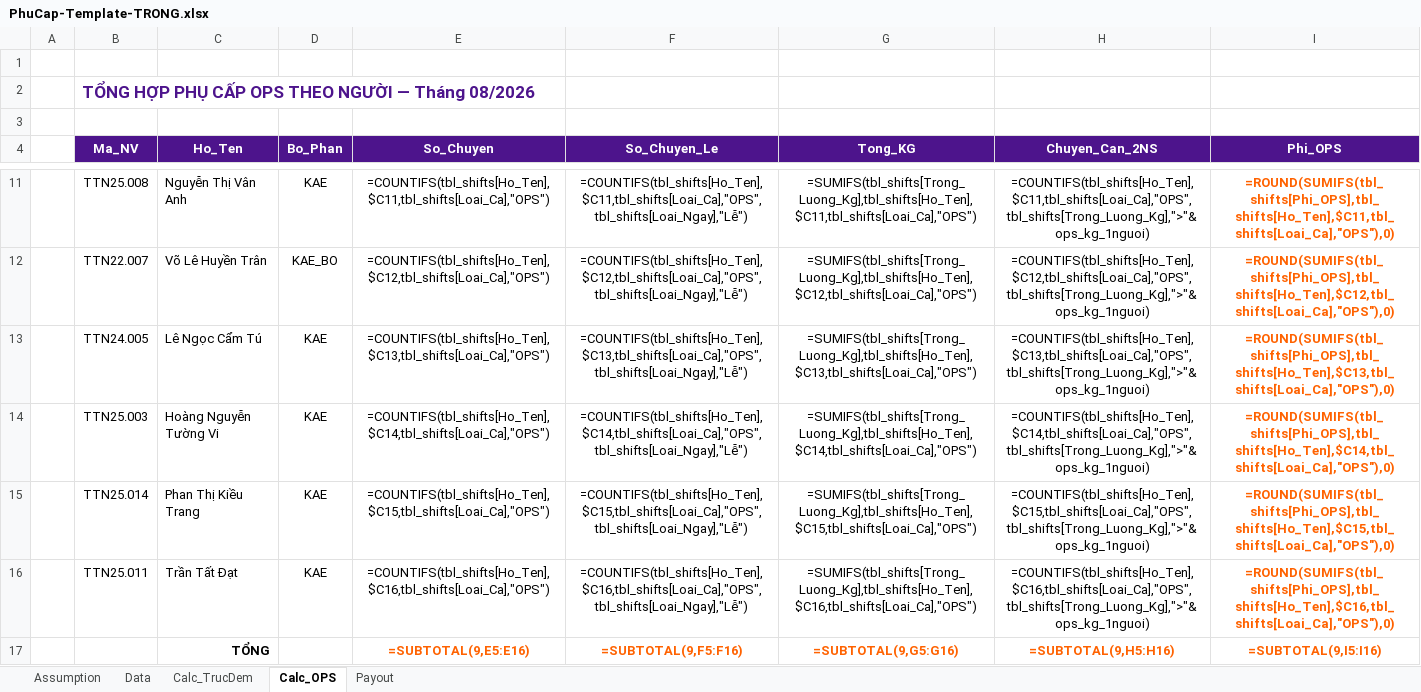
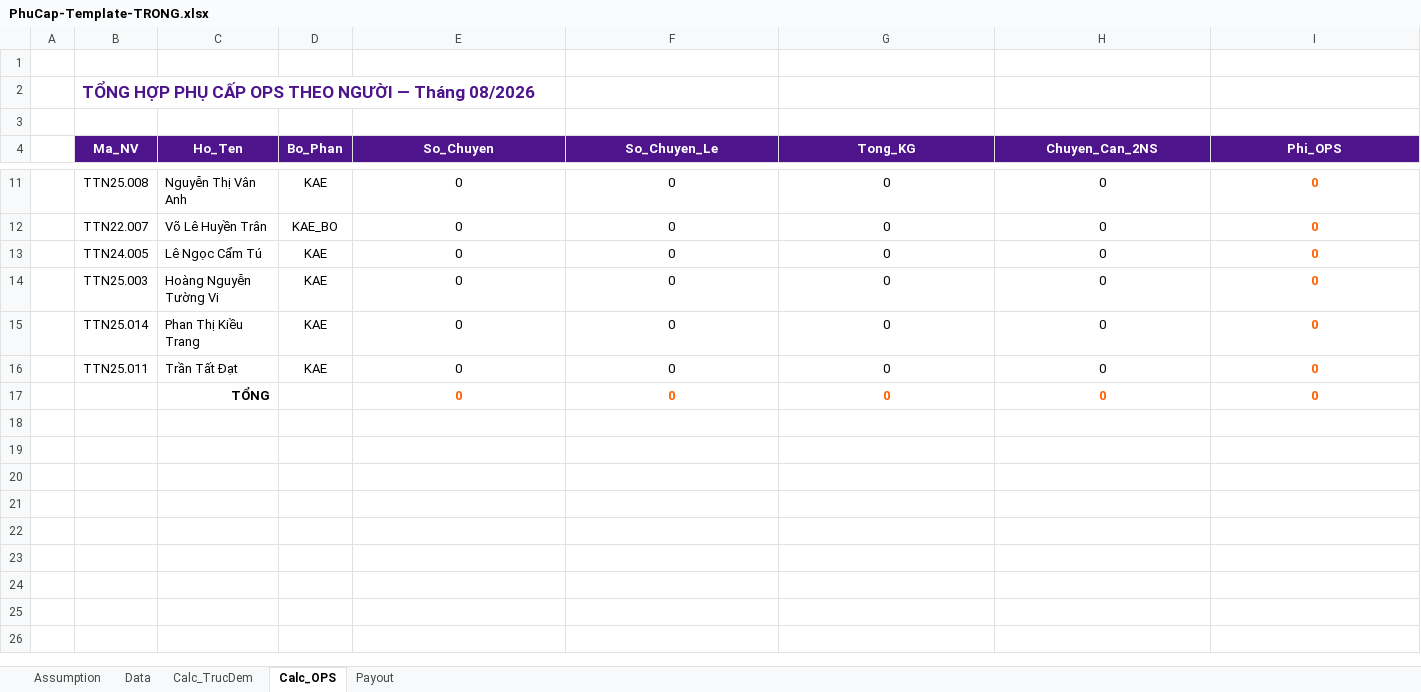
Before and after one commit to toan-chu/incal, an Excel workbook: PhuCap-Template-TRONG.xlsx, sheet Calc_OPS, drawn as a sheet; only a part is shown, gaps mark what is left out; values as stored, in another font and other column widths than the file's, no borders; formulas without a stored value are shown as written; removed rows and columns are numbered as before the commit, all else as after; the diff covers the shown part only; the diff names each change by its address in the sheet, - before the commit and + after, or states it on an @@ line.

Commit message:
update 0810
Update giờ kết thúc ca tổng

```diff
--- a/PhuCap-Template-TRONG.xlsx (sheet Calc_OPS)
+++ b/PhuCap-Template-TRONG.xlsx (sheet Calc_OPS)
-E11 (So_Chuyen): =COUNTIFS(tbl_shifts[Ho_Ten],$C11,tbl_shifts[Loai_Ca],"OPS")
+E11 (So_Chuyen): 0
-F11 (So_Chuyen_Le): =COUNTIFS(tbl_shifts[Ho_Ten],$C11,tbl_shifts[Loai_Ca],"OPS",tbl_shifts[Loai_Ngay],"Lễ")
+F11 (So_Chuyen_Le): 0
-G11 (Tong_KG): =SUMIFS(tbl_shifts[Trong_Luong_Kg],tbl_shifts[Ho_Ten],$C11,tbl_shifts[Loai_Ca],"OPS")
+G11 (Tong_KG): 0
-H11 (Chuyen_Can_2NS): =COUNTIFS(tbl_shifts[Ho_Ten],$C11,tbl_shifts[Loai_Ca],"OPS",tbl_shifts[Trong_Luong_Kg],">"&ops_kg_1nguoi)
+H11 (Chuyen_Can_2NS): 0
-I11 (Phi_OPS): =ROUND(SUMIFS(tbl_shifts[Phi_OPS],tbl_shifts[Ho_Ten],$C11,tbl_shifts[Loai_Ca],"OPS"),0)
+I11 (Phi_OPS): 0
-E12 (So_Chuyen): =COUNTIFS(tbl_shifts[Ho_Ten],$C12,tbl_shifts[Loai_Ca],"OPS")
+E12 (So_Chuyen): 0
-F12 (So_Chuyen_Le): =COUNTIFS(tbl_shifts[Ho_Ten],$C12,tbl_shifts[Loai_Ca],"OPS",tbl_shifts[Loai_Ngay],"Lễ")
+F12 (So_Chuyen_Le): 0
-G12 (Tong_KG): =SUMIFS(tbl_shifts[Trong_Luong_Kg],tbl_shifts[Ho_Ten],$C12,tbl_shifts[Loai_Ca],"OPS")
+G12 (Tong_KG): 0
-H12 (Chuyen_Can_2NS): =COUNTIFS(tbl_shifts[Ho_Ten],$C12,tbl_shifts[Loai_Ca],"OPS",tbl_shifts[Trong_Luong_Kg],">"&ops_kg_1nguoi)
+H12 (Chuyen_Can_2NS): 0
-I12 (Phi_OPS): =ROUND(SUMIFS(tbl_shifts[Phi_OPS],tbl_shifts[Ho_Ten],$C12,tbl_shifts[Loai_Ca],"OPS"),0)
+I12 (Phi_OPS): 0
-E13 (So_Chuyen): =COUNTIFS(tbl_shifts[Ho_Ten],$C13,tbl_shifts[Loai_Ca],"OPS")
+E13 (So_Chuyen): 0
-F13 (So_Chuyen_Le): =COUNTIFS(tbl_shifts[Ho_Ten],$C13,tbl_shifts[Loai_Ca],"OPS",tbl_shifts[Loai_Ngay],"Lễ")
+F13 (So_Chuyen_Le): 0
-G13 (Tong_KG): =SUMIFS(tbl_shifts[Trong_Luong_Kg],tbl_shifts[Ho_Ten],$C13,tbl_shifts[Loai_Ca],"OPS")
+G13 (Tong_KG): 0
-H13 (Chuyen_Can_2NS): =COUNTIFS(tbl_shifts[Ho_Ten],$C13,tbl_shifts[Loai_Ca],"OPS",tbl_shifts[Trong_Luong_Kg],">"&ops_kg_1nguoi)
+H13 (Chuyen_Can_2NS): 0
-I13 (Phi_OPS): =ROUND(SUMIFS(tbl_shifts[Phi_OPS],tbl_shifts[Ho_Ten],$C13,tbl_shifts[Loai_Ca],"OPS"),0)
+I13 (Phi_OPS): 0
-E14 (So_Chuyen): =COUNTIFS(tbl_shifts[Ho_Ten],$C14,tbl_shifts[Loai_Ca],"OPS")
+E14 (So_Chuyen): 0
-F14 (So_Chuyen_Le): =COUNTIFS(tbl_shifts[Ho_Ten],$C14,tbl_shifts[Loai_Ca],"OPS",tbl_shifts[Loai_Ngay],"Lễ")
+F14 (So_Chuyen_Le): 0
-G14 (Tong_KG): =SUMIFS(tbl_shifts[Trong_Luong_Kg],tbl_shifts[Ho_Ten],$C14,tbl_shifts[Loai_Ca],"OPS")
+G14 (Tong_KG): 0
-H14 (Chuyen_Can_2NS): =COUNTIFS(tbl_shifts[Ho_Ten],$C14,tbl_shifts[Loai_Ca],"OPS",tbl_shifts[Trong_Luong_Kg],">"&ops_kg_1nguoi)
+H14 (Chuyen_Can_2NS): 0
-I14 (Phi_OPS): =ROUND(SUMIFS(tbl_shifts[Phi_OPS],tbl_shifts[Ho_Ten],$C14,tbl_shifts[Loai_Ca],"OPS"),0)
+I14 (Phi_OPS): 0
-E15 (So_Chuyen): =COUNTIFS(tbl_shifts[Ho_Ten],$C15,tbl_shifts[Loai_Ca],"OPS")
+E15 (So_Chuyen): 0
-F15 (So_Chuyen_Le): =COUNTIFS(tbl_shifts[Ho_Ten],$C15,tbl_shifts[Loai_Ca],"OPS",tbl_shifts[Loai_Ngay],"Lễ")
+F15 (So_Chuyen_Le): 0
-G15 (Tong_KG): =SUMIFS(tbl_shifts[Trong_Luong_Kg],tbl_shifts[Ho_Ten],$C15,tbl_shifts[Loai_Ca],"OPS")
+G15 (Tong_KG): 0
-H15 (Chuyen_Can_2NS): =COUNTIFS(tbl_shifts[Ho_Ten],$C15,tbl_shifts[Loai_Ca],"OPS",tbl_shifts[Trong_Luong_Kg],">"&ops_kg_1nguoi)
+H15 (Chuyen_Can_2NS): 0
-I15 (Phi_OPS): =ROUND(SUMIFS(tbl_shifts[Phi_OPS],tbl_shifts[Ho_Ten],$C15,tbl_shifts[Loai_Ca],"OPS"),0)
+I15 (Phi_OPS): 0
-E16 (So_Chuyen): =COUNTIFS(tbl_shifts[Ho_Ten],$C16,tbl_shifts[Loai_Ca],"OPS")
+E16 (So_Chuyen): 0
-F16 (So_Chuyen_Le): =COUNTIFS(tbl_shifts[Ho_Ten],$C16,tbl_shifts[Loai_Ca],"OPS",tbl_shifts[Loai_Ngay],"Lễ")
+F16 (So_Chuyen_Le): 0
-G16 (Tong_KG): =SUMIFS(tbl_shifts[Trong_Luong_Kg],tbl_shifts[Ho_Ten],$C16,tbl_shifts[Loai_Ca],"OPS")
+G16 (Tong_KG): 0
-H16 (Chuyen_Can_2NS): =COUNTIFS(tbl_shifts[Ho_Ten],$C16,tbl_shifts[Loai_Ca],"OPS",tbl_shifts[Trong_Luong_Kg],">"&ops_kg_1nguoi)
+H16 (Chuyen_Can_2NS): 0
-I16 (Phi_OPS): =ROUND(SUMIFS(tbl_shifts[Phi_OPS],tbl_shifts[Ho_Ten],$C16,tbl_shifts[Loai_Ca],"OPS"),0)
+I16 (Phi_OPS): 0
-row 17:  |  | TỔNG |  | =SUBTOTAL(9,E5:E16) | =SUBTOTAL(9,F5:F16) | =SUBTOTAL(9,G5:G16) | =SUBTOTAL(9,H5:H16) | =SUBTOTAL(9,I5:I16)
+row 17:  |  | TỔNG |  | 0 | 0 | 0 | 0 | 0
```
Also changed, not shown: 30 edited cells elsewhere in this sheet, sheet Data, sheet Payout, sheet Calc_TrucDem, sheet Assumption, 8 other files.
